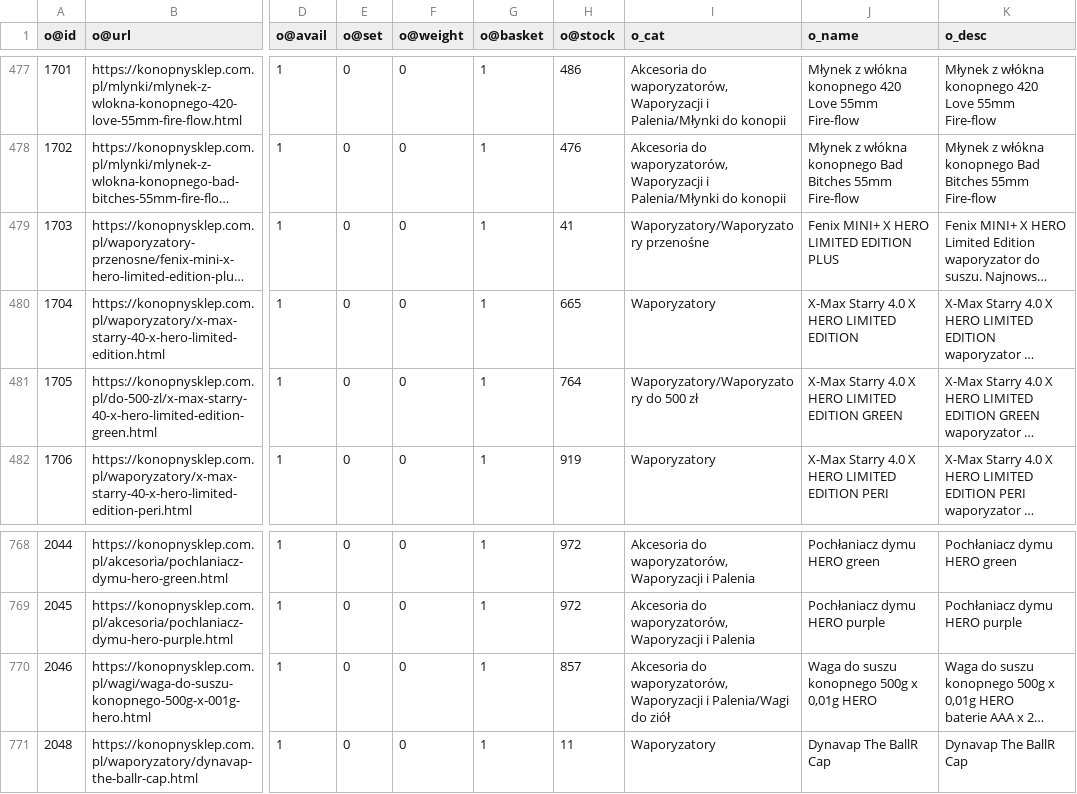
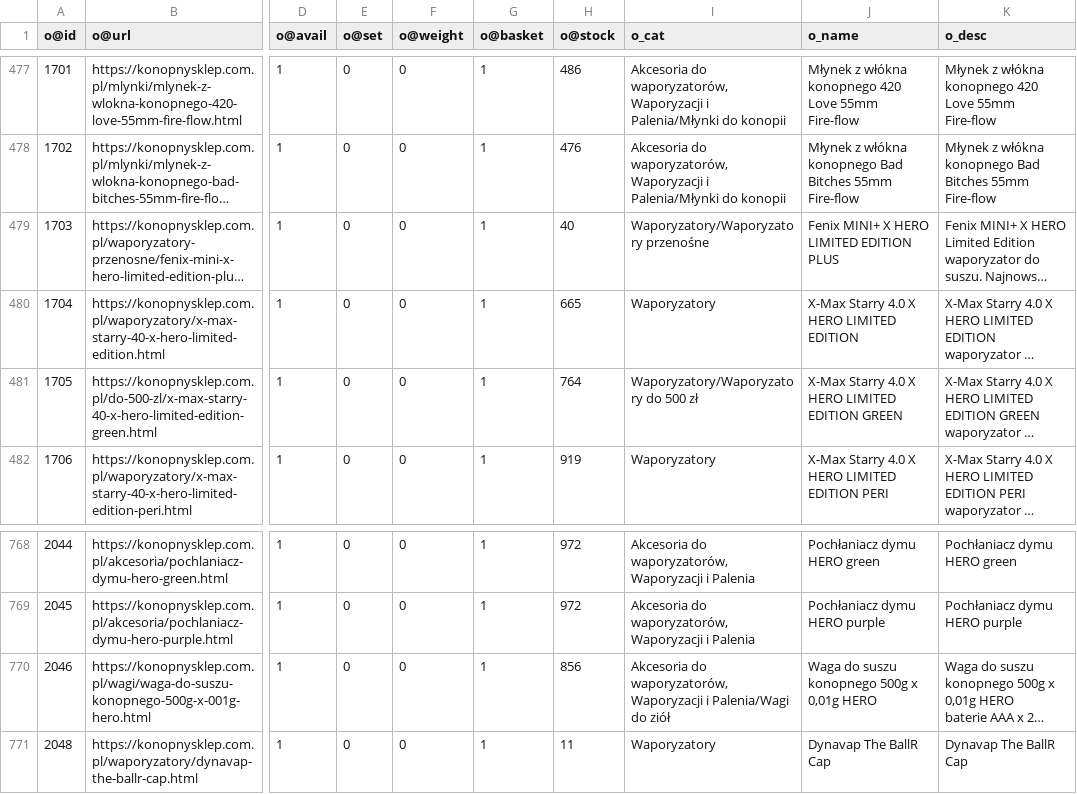
Before and after one commit to mgamerszone/xml-to-csv-konop, a CSV file: data/konopnysklep.csv, drawn as a sheet; only a part is shown, gaps mark what is left out; long unchanged cells end in …; the diff names each change by its address in the sheet, - before the commit and + after, or states it on an @@ line.

```diff
--- a/data/konopnysklep.csv
+++ b/data/konopnysklep.csv
-H479 (o@stock): 41
+H479 (o@stock): 40
-H770 (o@stock): 857
+H770 (o@stock): 856
```
